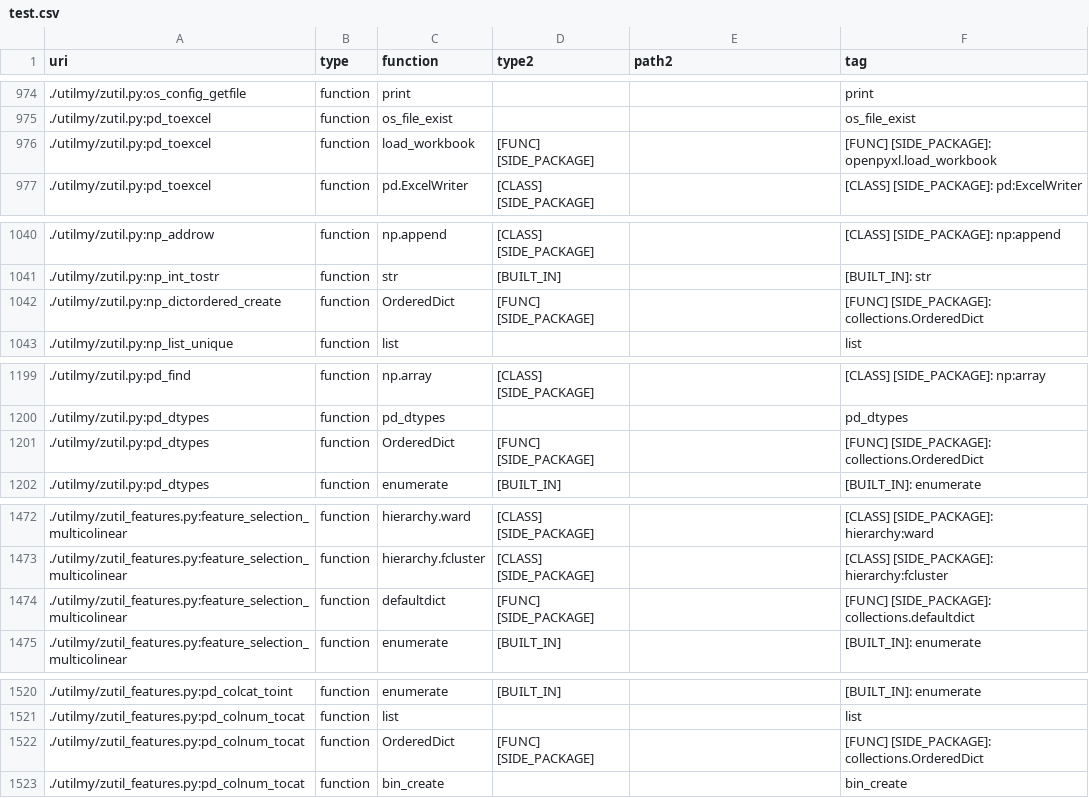
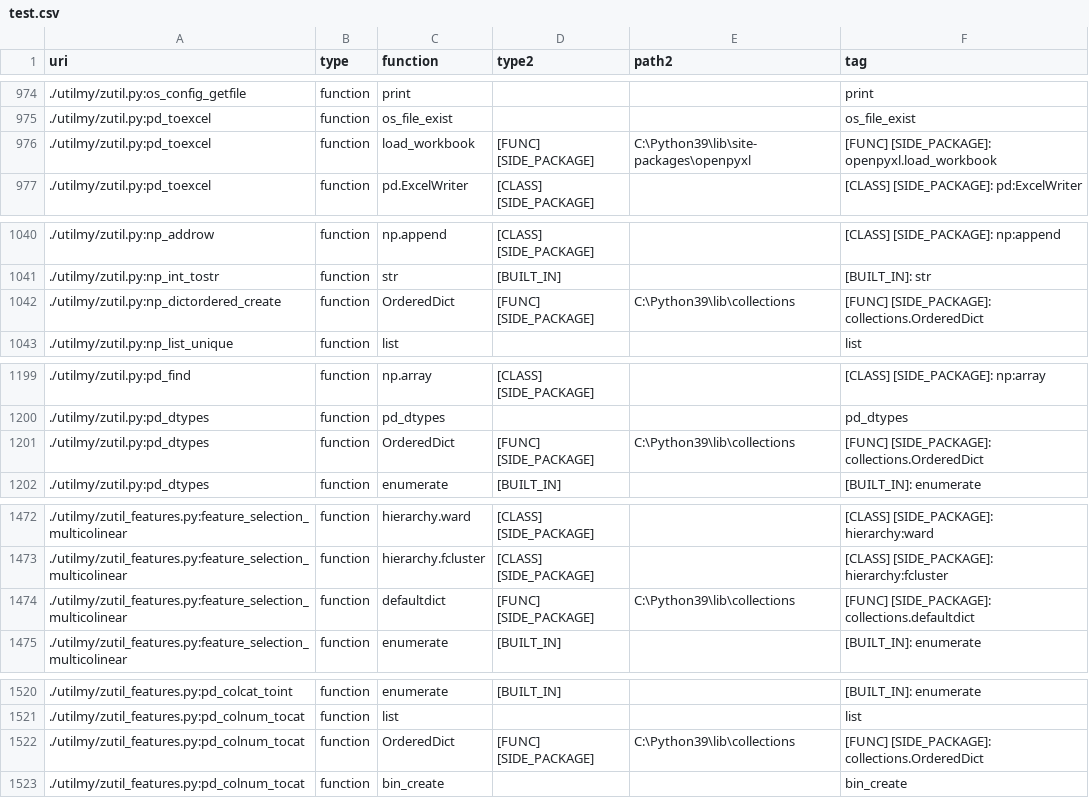
Before and after one commit to math-a3k/docs_gh_pages_test, a CSV file: docs/test.csv, drawn as a sheet; only a part is shown, gaps mark what is left out; the diff covers the shown part only.

```diff
--- a/docs/test.csv
+++ b/docs/test.csv
@@ -975,3 +975,3 @@ uri, type, function, type2, path2, tag
 ./utilmy/zutil.py:pd_toexcel, function, os_file_exist, , , os_file_exist
-./utilmy/zutil.py:pd_toexcel, function, load_workbook, [FUNC] [SIDE_PACKAGE], , [FUNC] [SIDE_PACKAGE]: openpyxl.load_workbook
+./utilmy/zutil.py:pd_toexcel, function, load_workbook, [FUNC] [SIDE_PACKAGE], C:\Python39\lib\site-packages\openpyxl, [FUNC] [SIDE_PACKAGE]: openpyxl.load_workbook
 ./utilmy/zutil.py:pd_toexcel, function, pd.ExcelWriter, [CLASS] [SIDE_PACKAGE], , [CLASS] [SIDE_PACKAGE]: pd:ExcelWriter
@@ -1041,3 +1041,3 @@ uri, type, function, type2, path2, tag
 ./utilmy/zutil.py:np_int_tostr, function, str, [BUILT_IN], , [BUILT_IN]: str
-./utilmy/zutil.py:np_dictordered_create, function, OrderedDict, [FUNC] [SIDE_PACKAGE], , [FUNC] [SIDE_PACKAGE]: collections.OrderedDict
+./utilmy/zutil.py:np_dictordered_create, function, OrderedDict, [FUNC] [SIDE_PACKAGE], C:\Python39\lib\collections, [FUNC] [SIDE_PACKAGE]: collections.OrderedDict
 ./utilmy/zutil.py:np_list_unique, function, list, , , list
@@ -1200,3 +1200,3 @@ uri, type, function, type2, path2, tag
 ./utilmy/zutil.py:pd_dtypes, function, pd_dtypes, , , pd_dtypes
-./utilmy/zutil.py:pd_dtypes, function, OrderedDict, [FUNC] [SIDE_PACKAGE], , [FUNC] [SIDE_PACKAGE]: collections.OrderedDict
+./utilmy/zutil.py:pd_dtypes, function, OrderedDict, [FUNC] [SIDE_PACKAGE], C:\Python39\lib\collections, [FUNC] [SIDE_PACKAGE]: collections.OrderedDict
 ./utilmy/zutil.py:pd_dtypes, function, enumerate, [BUILT_IN], , [BUILT_IN]: enumerate
@@ -1473,3 +1473,3 @@ uri, type, function, type2, path2, tag
 ./utilmy/zutil_features.py:feature_selection_multicolinear, function, hierarchy.fcluster, [CLASS] [SIDE_PACKAGE], , [CLASS] [SIDE_PACKAGE]: hierarchy:fcluster
-./utilmy/zutil_features.py:feature_selection_multicolinear, function, defaultdict, [FUNC] [SIDE_PACKAGE], , [FUNC] [SIDE_PACKAGE]: collections.defaultdict
+./utilmy/zutil_features.py:feature_selection_multicolinear, function, defaultdict, [FUNC] [SIDE_PACKAGE], C:\Python39\lib\collections, [FUNC] [SIDE_PACKAGE]: collections.defaultdict
 ./utilmy/zutil_features.py:feature_selection_multicolinear, function, enumerate, [BUILT_IN], , [BUILT_IN]: enumerate
@@ -1521,3 +1521,3 @@ uri, type, function, type2, path2, tag
 ./utilmy/zutil_features.py:pd_colnum_tocat, function, list, , , list
-./utilmy/zutil_features.py:pd_colnum_tocat, function, OrderedDict, [FUNC] [SIDE_PACKAGE], , [FUNC] [SIDE_PACKAGE]: collections.OrderedDict
+./utilmy/zutil_features.py:pd_colnum_tocat, function, OrderedDict, [FUNC] [SIDE_PACKAGE], C:\Python39\lib\collections, [FUNC] [SIDE_PACKAGE]: collections.OrderedDict
 ./utilmy/zutil_features.py:pd_colnum_tocat, function, bin_create, , , bin_create
```
Also changed, not shown: 2 added rows and 8 edited cells elsewhere in this file, 1 other file.
